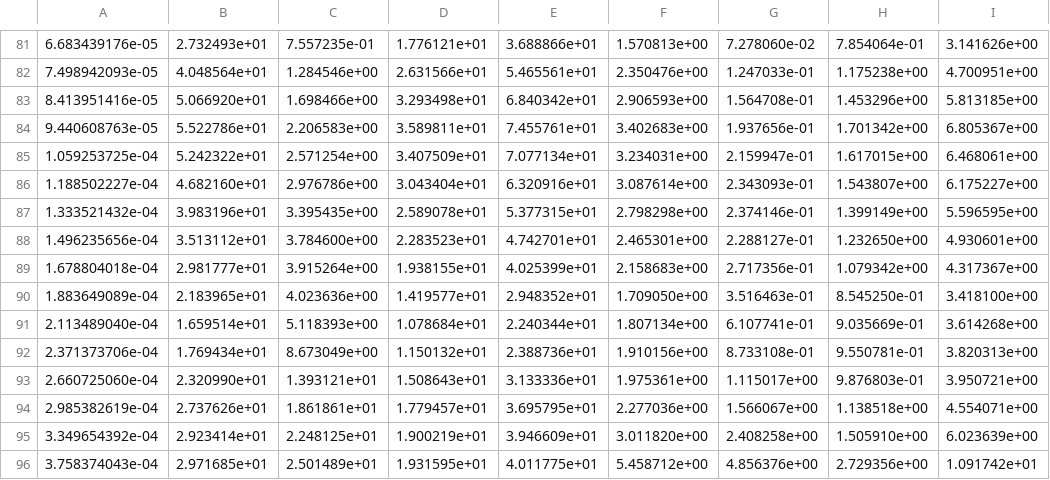
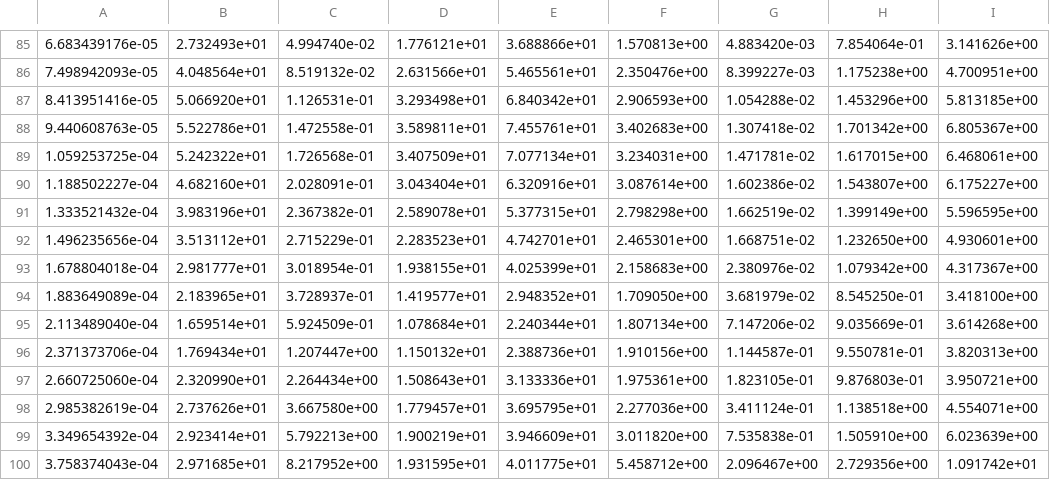
Before and after one commit to WashU-Astroparticle-Lab/qpd_potential, a CSV file: artifacts/v2.0/em_dRdErec_ext_AlHf.csv, drawn as a sheet; only a part is shown, gaps mark what is left out; addresses are those after the commit; the diff covers the shown part only; the diff names each change by its address in the sheet, - before the commit and + after, or states it on an @@ line.

```diff
--- a/artifacts/v2.0/em_dRdErec_ext_AlHf.csv
+++ b/artifacts/v2.0/em_dRdErec_ext_AlHf.csv
-C85: 7.557235e-01
+C85: 4.994740e-02
-G85: 7.278060e-02
+G85: 4.883420e-03
-C86: 1.284546e+00
+C86: 8.519132e-02
-G86: 1.247033e-01
+G86: 8.399227e-03
-C87: 1.698466e+00
+C87: 1.126531e-01
-G87: 1.564708e-01
+G87: 1.054288e-02
-C88: 2.206583e+00
+C88: 1.472558e-01
-G88: 1.937656e-01
+G88: 1.307418e-02
-C89: 2.571254e+00
+C89: 1.726568e-01
-G89: 2.159947e-01
+G89: 1.471781e-02
-C90: 2.976786e+00
+C90: 2.028091e-01
-G90: 2.343093e-01
+G90: 1.602386e-02
-C91: 3.395435e+00
+C91: 2.367382e-01
-G91: 2.374146e-01
+G91: 1.662519e-02
-C92: 3.784600e+00
+C92: 2.715229e-01
-G92: 2.288127e-01
+G92: 1.668751e-02
-C93: 3.915264e+00
+C93: 3.018954e-01
-G93: 2.717356e-01
+G93: 2.380976e-02
-C94: 4.023636e+00
+C94: 3.728937e-01
-G94: 3.516463e-01
+G94: 3.681979e-02
-C95: 5.118393e+00
+C95: 5.924509e-01
-G95: 6.107741e-01
+G95: 7.147206e-02
-C96: 8.673049e+00
+C96: 1.207447e+00
-G96: 8.733108e-01
+G96: 1.144587e-01
-C97: 1.393121e+01
+C97: 2.264434e+00
-G97: 1.115017e+00
+G97: 1.823105e-01
-C98: 1.861861e+01
+C98: 3.667580e+00
-G98: 1.566067e+00
+G98: 3.411124e-01
-C99: 2.248125e+01
+C99: 5.792213e+00
-G99: 2.408258e+00
+G99: 7.535838e-01
-C100: 2.501489e+01
+C100: 8.217952e+00
-G100: 4.856376e+00
+G100: 2.096467e+00
```
Also changed, not shown: 4 added rows and 104 edited cells elsewhere in this file, artifacts/v2.0/channel_inventory.csv, artifacts/v2.0/em_dRdErec_ext_TaAl.csv, 23 other files.
